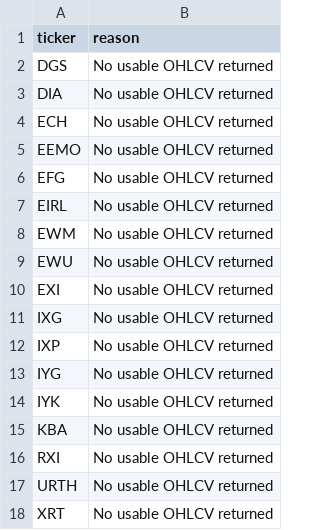
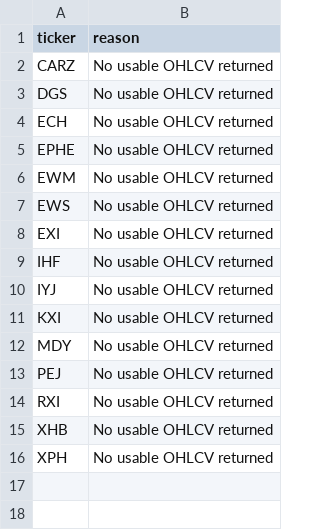
Before and after one commit to drynflying/global-market-rotation-engine, a CSV file: results/fetch_failures.csv, drawn as a sheet.

```diff
--- a/results/fetch_failures.csv
+++ b/results/fetch_failures.csv
@@ -1,18 +1,16 @@
 ticker,reason
+CARZ,No usable OHLCV returned
 DGS,No usable OHLCV returned
-DIA,No usable OHLCV returned
 ECH,No usable OHLCV returned
-EEMO,No usable OHLCV returned
-EFG,No usable OHLCV returned
-EIRL,No usable OHLCV returned
+EPHE,No usable OHLCV returned
 EWM,No usable OHLCV returned
-EWU,No usable OHLCV returned
+EWS,No usable OHLCV returned
 EXI,No usable OHLCV returned
-IXG,No usable OHLCV returned
-IXP,No usable OHLCV returned
-IYG,No usable OHLCV returned
-IYK,No usable OHLCV returned
-KBA,No usable OHLCV returned
+IHF,No usable OHLCV returned
+IYJ,No usable OHLCV returned
+KXI,No usable OHLCV returned
+MDY,No usable OHLCV returned
+PEJ,No usable OHLCV returned
 RXI,No usable OHLCV returned
-URTH,No usable OHLCV returned
-XRT,No usable OHLCV returned
+XHB,No usable OHLCV returned
+XPH,No usable OHLCV returned
```
Also changed, not shown: results/rotation_latest.csv, results/weekly_recommendation_shadow_outcomes.csv, 14 other files.
